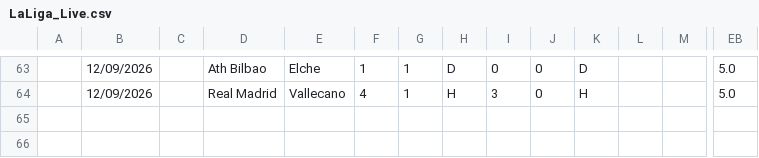
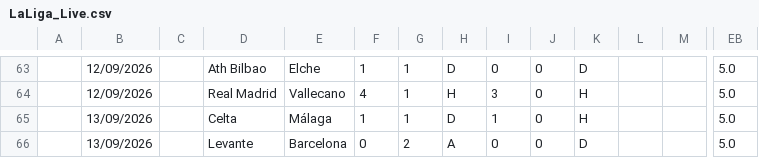
Before and after one commit to iFelice/SoccerMath2.0, a CSV file: SoccerMath/database/LaLiga_Live.csv, drawn as a sheet; only a part is shown, gaps mark what is left out; rows hold the shown columns only; the diff names each change by its address in the sheet, - before the commit and + after, or states it on an @@ line.

```diff
--- a/SoccerMath/database/LaLiga_Live.csv
+++ b/SoccerMath/database/LaLiga_Live.csv
+row 65:  | 13/09/2026 |  | Celta | Málaga | 1 | 1 | D | 1 | 0 | H |  |  | 5.0
+row 66:  | 13/09/2026 |  | Levante | Barcelona | 0 | 2 | A | 0 | 0 | D |  |  | 5.0
```
Also changed, not shown: SoccerMath/database/Bundesliga_Live.csv, SoccerMath/database/Ligue1_Live.csv, 2 other files.
